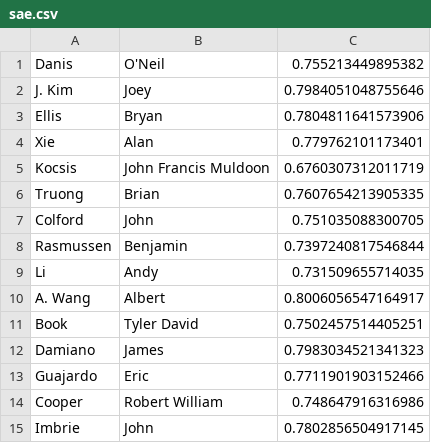
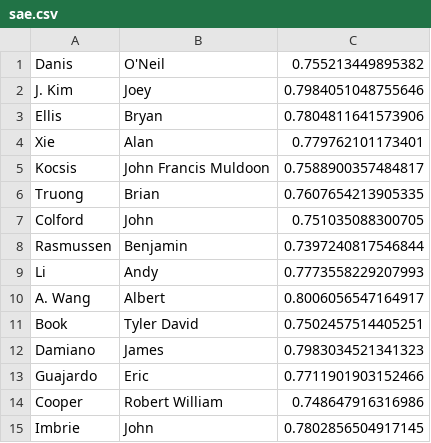
Before and after one commit to cheunjm/harvard-courses, a CSV file: flashcards/sae.csv, drawn as a sheet; only a part is shown; the diff covers the shown part only.

```diff
--- a/flashcards/sae.csv
+++ b/flashcards/sae.csv
@@ -4,3 +4,3 @@ Ellis,Bryan,0.7804811641573906
 Xie,Alan,0.779762101173401
-Kocsis,John Francis Muldoon,0.6760307312011719
+Kocsis,John Francis Muldoon,0.7588900357484817
 Truong,Brian,0.7607654213905335
@@ -8,3 +8,3 @@ Colford,John,0.751035088300705
 Rasmussen,Benjamin,0.7397240817546844
-Li,Andy,0.731509655714035
+Li,Andy,0.7773558229207993
 A. Wang,Albert,0.8006056547164917
```
Also changed, not shown: 2 removed rows, 7 moved rows and 3 edited cells elsewhere in this file, 1 other file.
